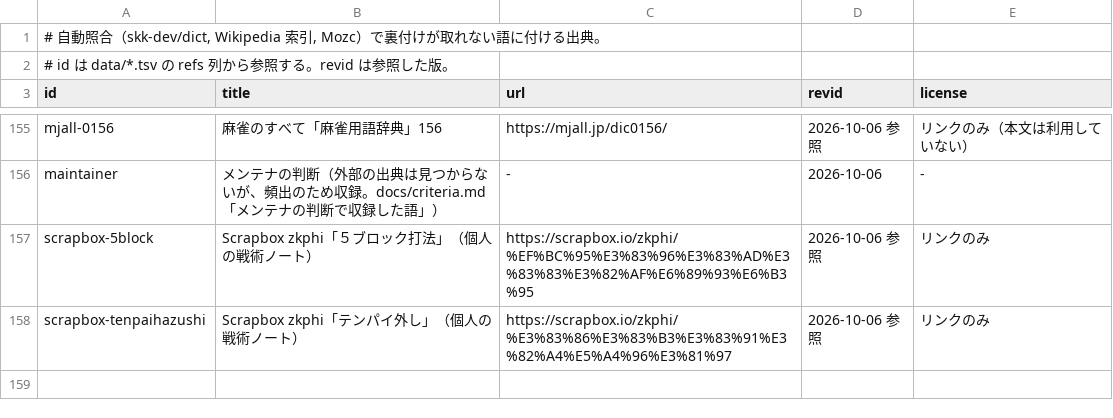
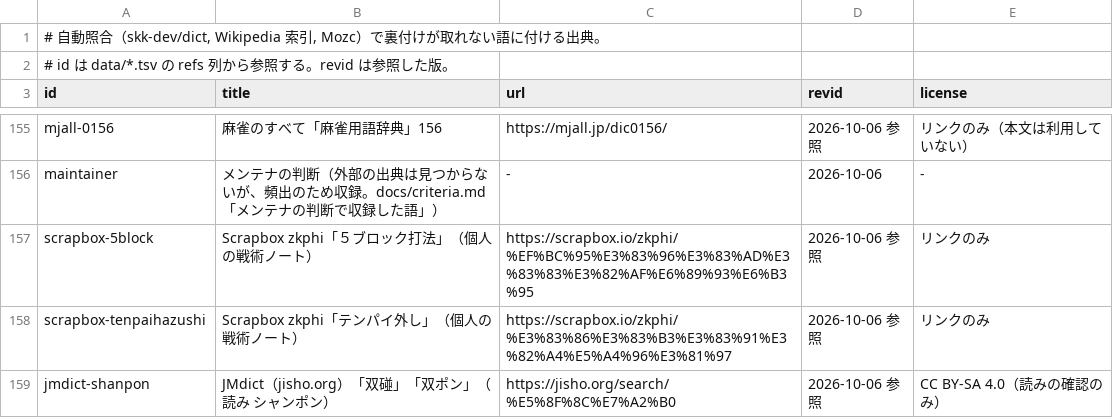
Before and after one commit to tett23/SKK-JISYO.mahjong-riichi, a TSV file: data/refs.tsv, drawn as a sheet; only a part is shown, gaps mark what is left out.

```diff
--- a/data/refs.tsv
+++ b/data/refs.tsv
@@ -158 +158,2 @@ scrapbox-5block	Scrapbox zkphi「５ブロック打法」（個人の戦術ノ
 scrapbox-tenpaihazushi	Scrapbox zkphi「テンパイ外し」（個人の戦術ノート）	https://scrapbox.io/zkphi/%E3%83%86%E3%83%B3%E3%83%91%E3%82%A4%E5%A4%96%E3%81%97	2026-10-06 参照	リンクのみ
+jmdict-shanpon	JMdict（jisho.org）「双碰」「双ポン」（読み シャンポン）	https://jisho.org/search/%E5%8F%8C%E7%A2%B0	2026-10-06 参照	CC BY-SA 4.0（読みの確認のみ）
```
Also changed, not shown: data/mahjong.tsv.
